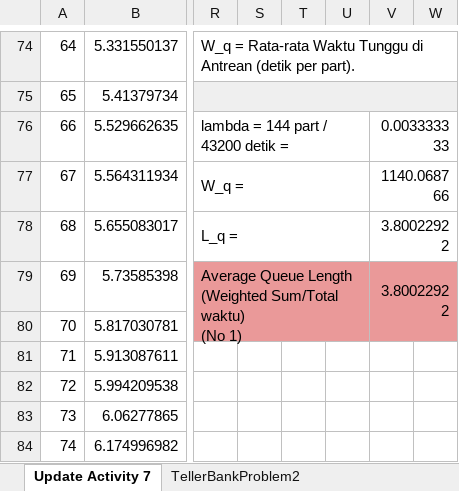
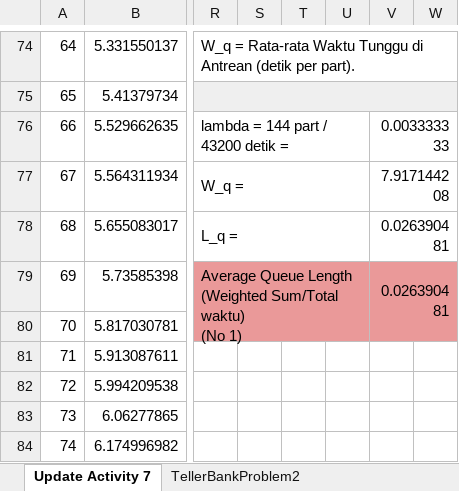
Before and after one commit to hansits034/Pemodelan-Simulasi, an Excel workbook: Activity7/Analisa EntityLogger.xlsx, sheet Update Activity 7, drawn as a sheet; only a part is shown, gaps mark what is left out; values as stored, in another font and other column widths than the file's, no borders; charts and pictures not drawn; the diff names each change by its address in the sheet, - before the commit and + after, or states it on an @@ line.

Commit message:
Add files via upload

```diff
--- a/Activity7/Analisa EntityLogger.xlsx (sheet Update Activity 7)
+++ b/Activity7/Analisa EntityLogger.xlsx (sheet Update Activity 7)
-V77: 1140.068766
+V77: 7.917144208
-V78:V79: 3.80022922
+V78:V79: 0.026390481
```
